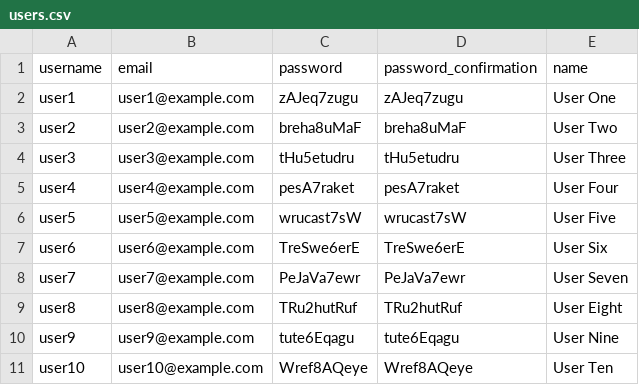
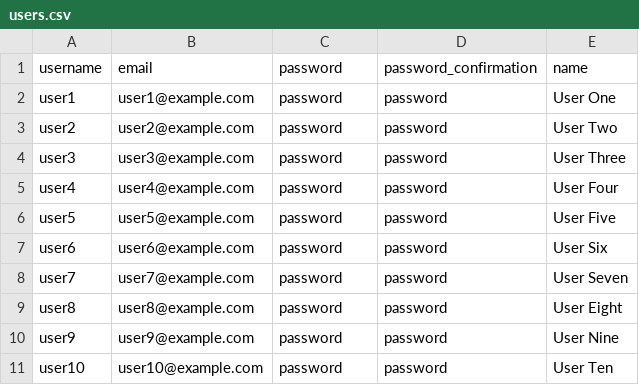
Before and after one commit to trowbrsa/betsy, a CSV file: seeds_csvs/users.csv, drawn as a sheet.

Commit message:
change default password for users

```diff
--- a/seeds_csvs/users.csv
+++ b/seeds_csvs/users.csv
@@ -1,11 +1,11 @@
 username,email,password,password_confirmation,name
-user1,user1@example.com,zAJeq7zugu,zAJeq7zugu,User One
-user2,user2@example.com,breha8uMaF,breha8uMaF,User Two
-user3,user3@example.com,tHu5etudru,tHu5etudru,User Three
-user4,user4@example.com,pesA7raket,pesA7raket,User Four
-user5,user5@example.com,wrucast7sW,wrucast7sW,User Five
-user6,user6@example.com,TreSwe6erE,TreSwe6erE,User Six
-user7,user7@example.com,PeJaVa7ewr,PeJaVa7ewr,User Seven
-user8,user8@example.com,TRu2hutRuf,TRu2hutRuf,User Eight
-user9,user9@example.com,tute6Eqagu,tute6Eqagu,User Nine
-user10,user10@example.com,Wref8AQeye,Wref8AQeye,User Ten
+user1,user1@example.com,password,password,User One
+user2,user2@example.com,password,password,User Two
+user3,user3@example.com,password,password,User Three
+user4,user4@example.com,password,password,User Four
+user5,user5@example.com,password,password,User Five
+user6,user6@example.com,password,password,User Six
+user7,user7@example.com,password,password,User Seven
+user8,user8@example.com,password,password,User Eight
+user9,user9@example.com,password,password,User Nine
+user10,user10@example.com,password,password,User Ten
```
